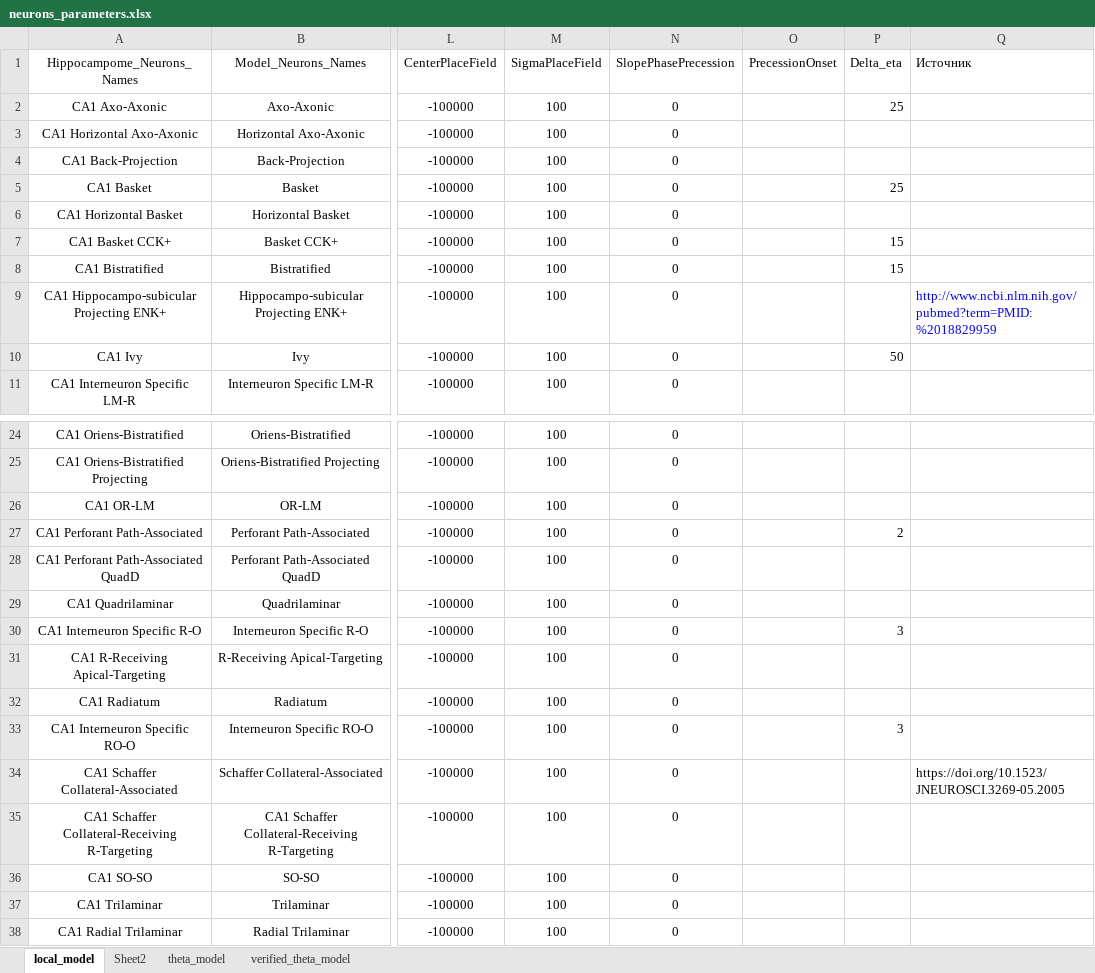
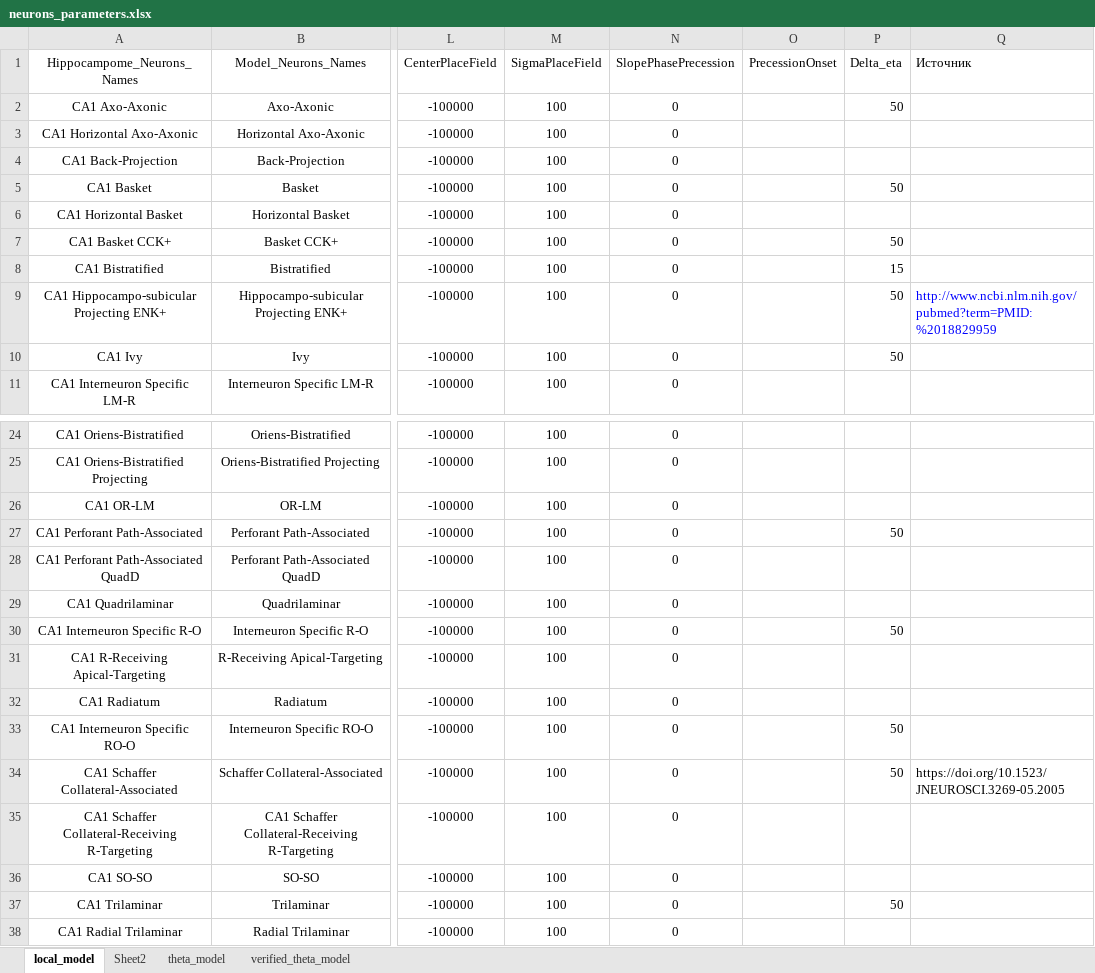
Before and after one commit to ivanmysin/Deep_CA1, an Excel workbook: parameters/neurons_parameters.xlsx, sheet local_model, drawn as a sheet; only a part is shown, gaps mark what is left out; values as stored, in another font and other column widths than the file's, no borders; the diff names each change by its address in the sheet, - before the commit and + after, or states it on an @@ line.

Commit message:
Start to work with big local model

```diff
--- a/parameters/neurons_parameters.xlsx (sheet local_model)
+++ b/parameters/neurons_parameters.xlsx (sheet local_model)
-P2 (Delta_eta): 25
+P2 (Delta_eta): 50
-P5 (Delta_eta): 25
+P5 (Delta_eta): 50
-P7 (Delta_eta): 15
+P7 (Delta_eta): 50
-P9 (Delta_eta): (empty)
+P9 (Delta_eta): 50
-P27 (Delta_eta): 2
+P27 (Delta_eta): 50
-P30 (Delta_eta): 3
+P30 (Delta_eta): 50
-P33 (Delta_eta): 3
+P33 (Delta_eta): 50
-P34 (Delta_eta): (empty)
+P34 (Delta_eta): 50
-P37 (Delta_eta): (empty)
+P37 (Delta_eta): 50
```
Also changed, not shown: 4 other files.
